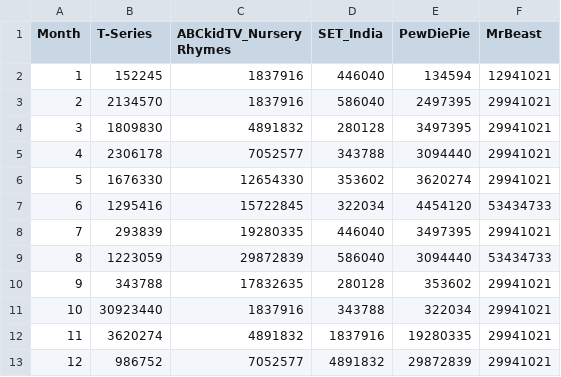
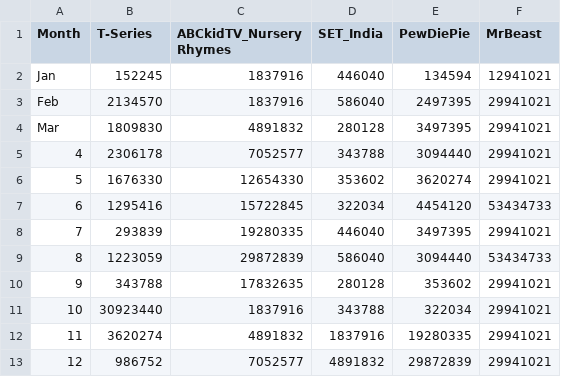
Before and after one commit to bautistajeromen/sample_raw, a CSV file: avg_raw.csv, drawn as a sheet.

Commit message:
Update avg_raw.csv

```diff
--- a/avg_raw.csv
+++ b/avg_raw.csv
@@ -1,5 +1,5 @@
 Month,T-Series,ABCkidTV_Nursery Rhymes,SET_India,PewDiePie,MrBeast
-1,152245,1837916,446040,134594,12941021
-2,2134570,1837916,586040,2497395,29941021
-3,1809830,4891832,280128,3497395,29941021
+Jan,152245,1837916,446040,134594,12941021
+Feb,2134570,1837916,586040,2497395,29941021
+Mar,1809830,4891832,280128,3497395,29941021
 4,2306178,7052577,343788,3094440,29941021
```
